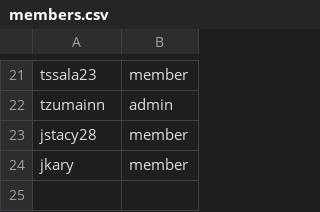
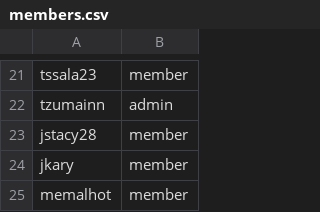
Before and after one commit to innabox/github-config, a CSV file: members.csv, drawn as a sheet; only a part is shown, gaps mark what is left out.

```diff
--- a/members.csv
+++ b/members.csv
@@ -24 +24,2 @@ jstacy28,member
 jkary,member
+memalhot,member
```
Also changed, not shown: 1 other file.
